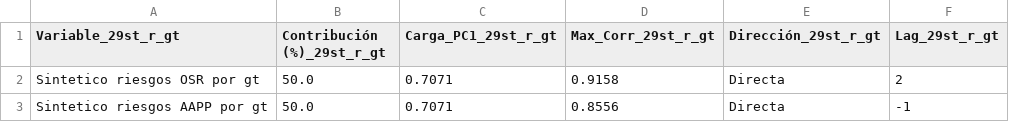
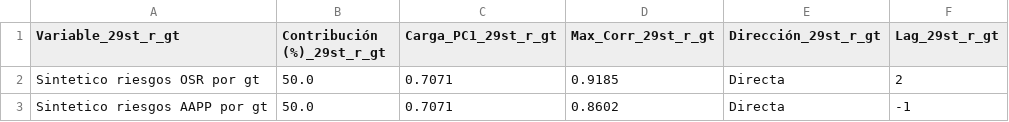
Before and after one commit to LuisaOGH/TFM_archivos, a CSV file: df_29st_r_gt_tabla.csv, drawn as a sheet.

Commit message:
Actualizando df_29st_r_gt_tabla.csv desde Colab

```diff
--- a/df_29st_r_gt_tabla.csv
+++ b/df_29st_r_gt_tabla.csv
@@ -1,3 +1,3 @@
 Variable_29st_r_gt,Contribución (%)_29st_r_gt,Carga_PC1_29st_r_gt,Max_Corr_29st_r_gt,Dirección_29st_r_gt,Lag_29st_r_gt
-Sintetico riesgos OSR por gt,50.0,0.7071,0.9158,Directa,2
-Sintetico riesgos AAPP por gt,50.0,0.7071,0.8556,Directa,-1
+Sintetico riesgos OSR por gt,50.0,0.7071,0.9185,Directa,2
+Sintetico riesgos AAPP por gt,50.0,0.7071,0.8602,Directa,-1
```
